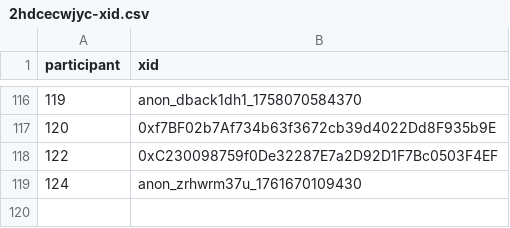
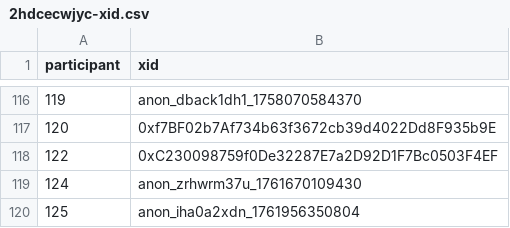
Before and after one commit to evalscience/deepgov-polis, a CSV file: xid/2hdcecwjyc-xid.csv, drawn as a sheet; only a part is shown, gaps mark what is left out.

```diff
--- a/xid/2hdcecwjyc-xid.csv
+++ b/xid/2hdcecwjyc-xid.csv
@@ -119 +119,2 @@ participant,xid
 124,"anon_zrhwrm37u_1761670109430"
+125,"anon_iha0a2xdn_1761956350804"
```
